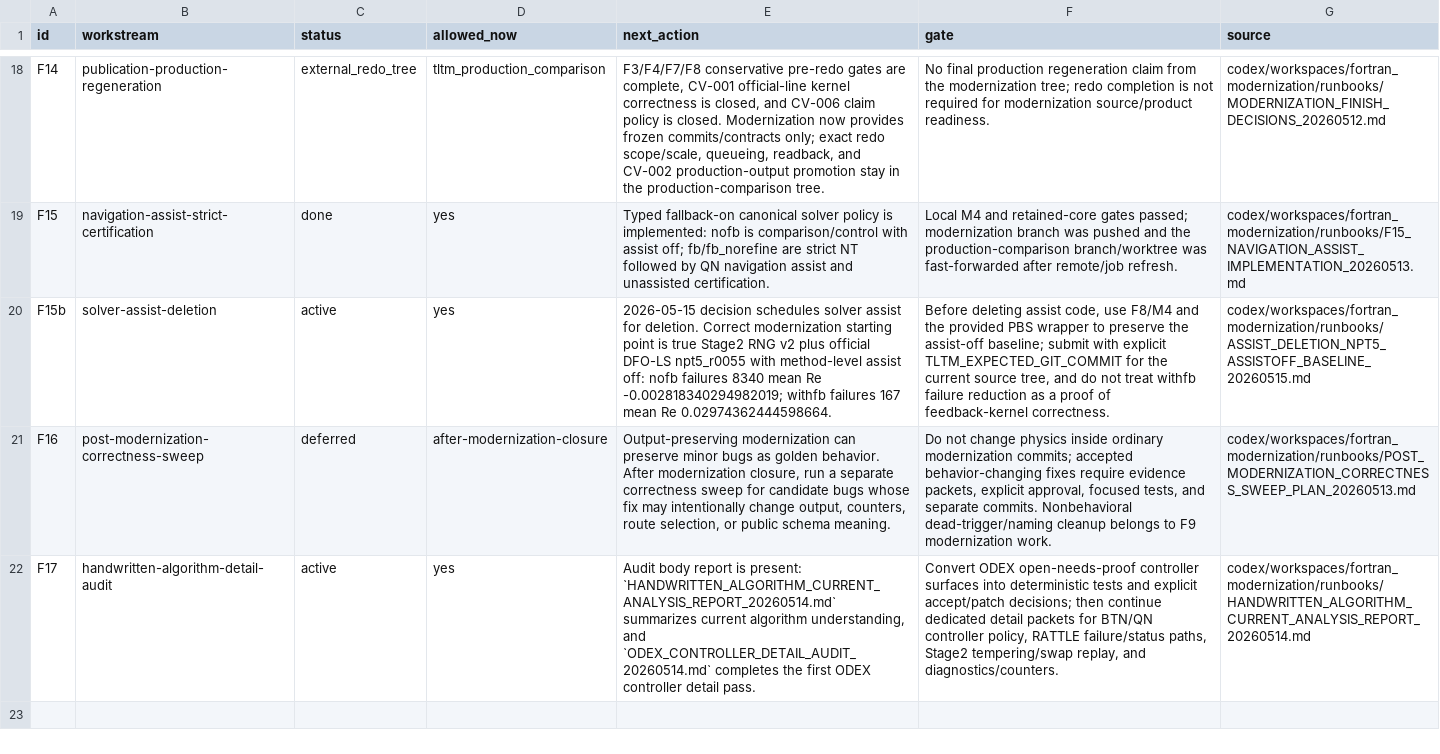
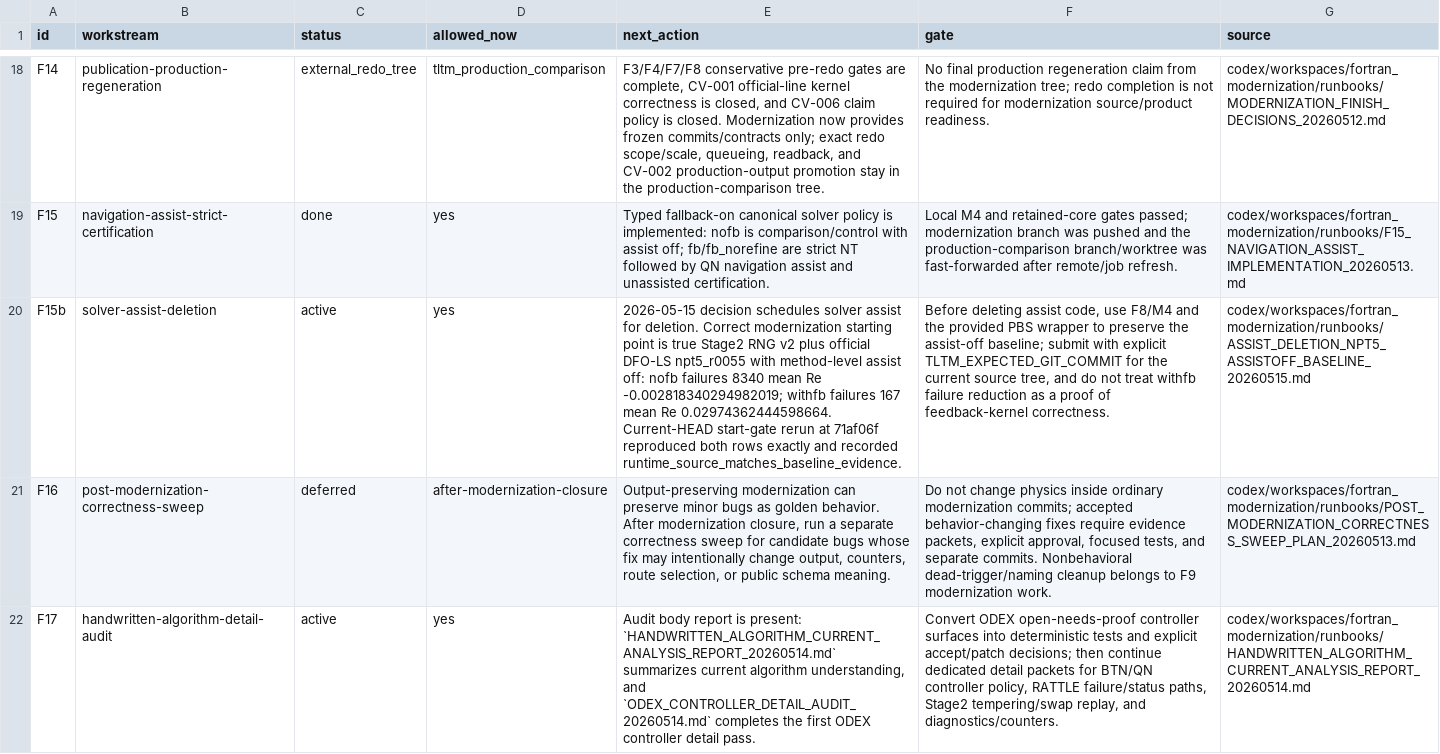
Before and after one commit to C-Y-Chou/generalized-thimble-hmc, a TSV file: codex/workspaces/fortran_modernization/state/OPEN_ITEMS.tsv, drawn as a sheet; only a part is shown, gaps mark what is left out; the diff names each change by its address in the sheet, - before the commit and + after, or states it on an @@ line.

Commit message:
Record assist-off start gate rerun

```diff
--- a/codex/workspaces/fortran_modernization/state/OPEN_ITEMS.tsv
+++ b/codex/workspaces/fortran_modernization/state/OPEN_ITEMS.tsv
-E20 (next_action): …Re 0.02974362444598664.
+E20 (next_action): …Re 0.02974362444598664. Current-HEAD start-gate rerun at 71af06f reproduced both rows exactly and recorded runtime_source_matches_baseline_evidence.
```
Also changed, not shown: 3 other files.
